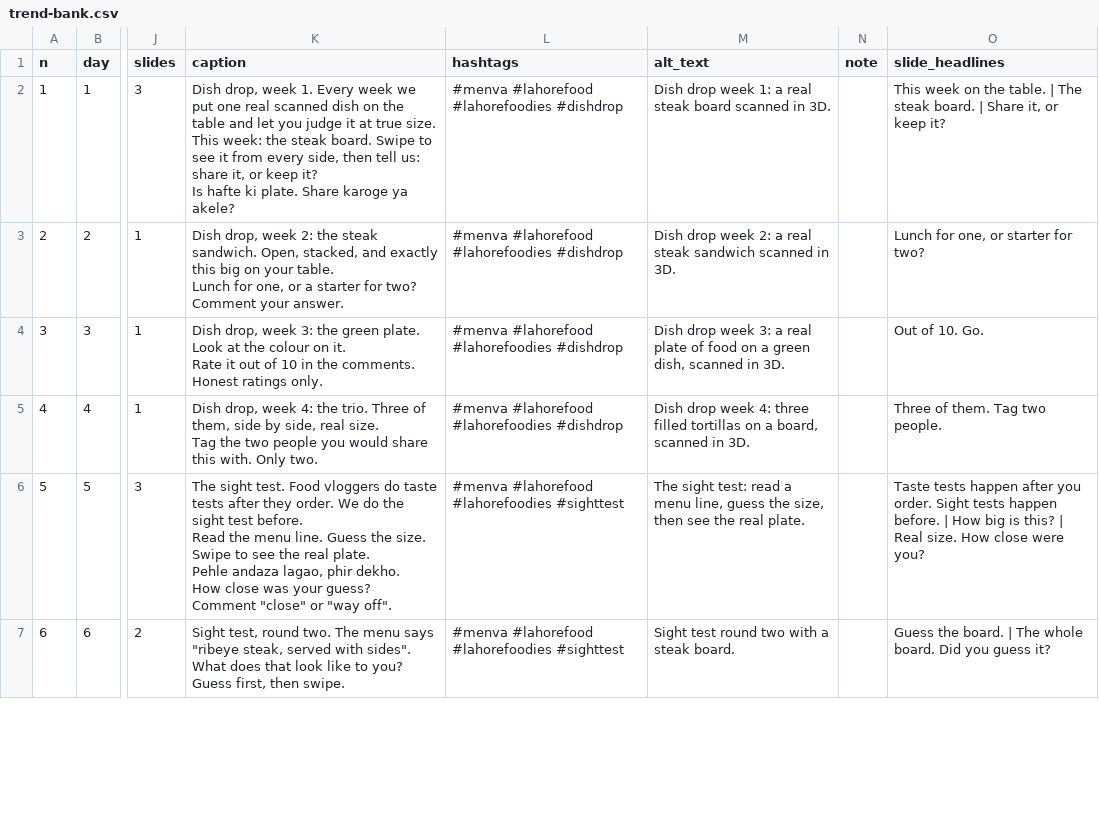
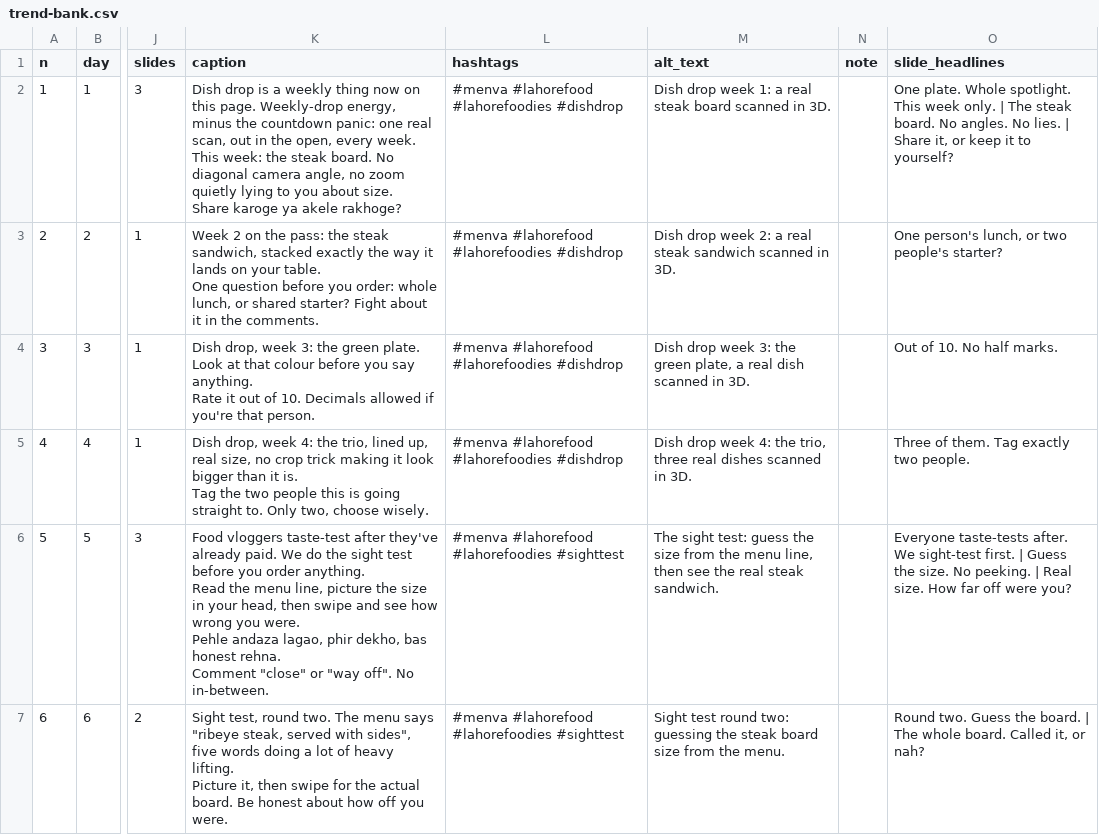
Before and after one commit to gamenailer0-oss/menva-mvp, a CSV file: social/content/trend-bank.csv, drawn as a sheet; only a part is shown, gaps mark what is left out; ↵ is a line break in a cell; the diff covers the shown part only; the diff names each change by its address in the sheet, - before the commit and + after, or states it on an @@ line.

```diff
--- a/social/content/trend-bank.csv
+++ b/social/content/trend-bank.csv
-K2 (caption): Dish drop, week 1. Every week we put one real scanned dish on the table and let you judge it at true size. ↵ This week: the steak board. Swipe to see it from every side, then tell us: share it, or keep it? ↵ Is hafte ki plate. Share karoge ya akele?
+K2 (caption): Dish drop is a weekly thing now on this page. Weekly-drop energy, minus the countdown panic: one real scan, out in the open, every week. ↵ This week: the steak board. No diagonal camera angle, no zoom quietly lying to you about size. ↵ Share karoge ya akele rakhoge?
-O2 (slide_headlines): This week on the table. | The steak board. | Share it, or keep it?
+O2 (slide_headlines): One plate. Whole spotlight. This week only. | The steak board. No angles. No lies. | Share it, or keep it to yourself?
-K3 (caption): Dish drop, week 2: the steak sandwich. Open, stacked, and exactly this big on your table. ↵ Lunch for one, or a starter for two? Comment your answer.
+K3 (caption): Week 2 on the pass: the steak sandwich, stacked exactly the way it lands on your table. ↵ One question before you order: whole lunch, or shared starter? Fight about it in the comments.
-O3 (slide_headlines): Lunch for one, or starter for two?
+O3 (slide_headlines): One person's lunch, or two people's starter?
-K4 (caption): …Look at the colour on it. ↵ Rate it out of 10 in the comments. Honest ratings only.
+K4 (caption): …Look at that colour before you say anything. ↵ Rate it out of 10. Decimals allowed if you're that person.
-M4 (alt_text): …week 3: a real plate of food on a green dish, scanned in…
+M4 (alt_text): …week 3: the green plate, a real dish scanned in…
-O4 (slide_headlines): Out of 10. Go.
+O4 (slide_headlines): Out of 10. No half marks.
-K5 (caption): …4: the trio. Three of them, side by side, real size. ↵ Tag the two people you would share this with. Only two.
+K5 (caption): …4: the trio, lined up, real size, no crop trick making it look bigger than it is. ↵ Tag the two people this is going straight to. Only two, choose wisely.
-M5 (alt_text): …week 4: three filled tortillas on a board, scanned in…
+M5 (alt_text): …week 4: the trio, three real dishes scanned in…
-O5 (slide_headlines): Three of them. Tag two people.
+O5 (slide_headlines): Three of them. Tag exactly two people.
-K6 (caption): The sight test. Food vloggers do taste tests after they order. We do the sight test before. ↵ Read the menu line. Guess the size. Swipe to see the real plate. ↵ Pehle andaza lagao, phir dekho. ↵ How close was your guess? Comment "close" or "way off".
+K6 (caption): Food vloggers taste-test after they've already paid. We do the sight test before you order anything. ↵ Read the menu line, picture the size in your head, then swipe and see how wrong you were. ↵ Pehle andaza lagao, phir dekho, bas honest rehna. ↵ Comment "close" or "way off". No in-between.
-M6 (alt_text): …sight test: read a menu line, guess the size, then see the real plate.
+M6 (alt_text): …sight test: guess the size from the menu line, then see the real steak sandwich.
-O6 (slide_headlines): Taste tests happen after you order. Sight tests happen before. | How big is this? | Real size. How close were you?
+O6 (slide_headlines): Everyone taste-tests after. We sight-test first. | Guess the size. No peeking. | Real size. How far off were you?
-K7 (caption): …served with sides". What does that look like to you? ↵ Guess first, then swipe.
+K7 (caption): …served with sides", five words doing a lot of heavy lifting. ↵ Picture it, then swipe for the actual board. Be honest about how off you were.
-M7 (alt_text): …test round two with a steak board.
+M7 (alt_text): …test round two: guessing the steak board size from the menu.
-O7 (slide_headlines): Guess the board. | The whole board. Did you guess it?
+O7 (slide_headlines): Round two. Guess the board. | The whole board. Called it, or nah?
```
Also changed, not shown: 43 edited cells elsewhere in this file, social/content/calendar-2.csv, social/content/calendar-3.csv, 12 other files.
